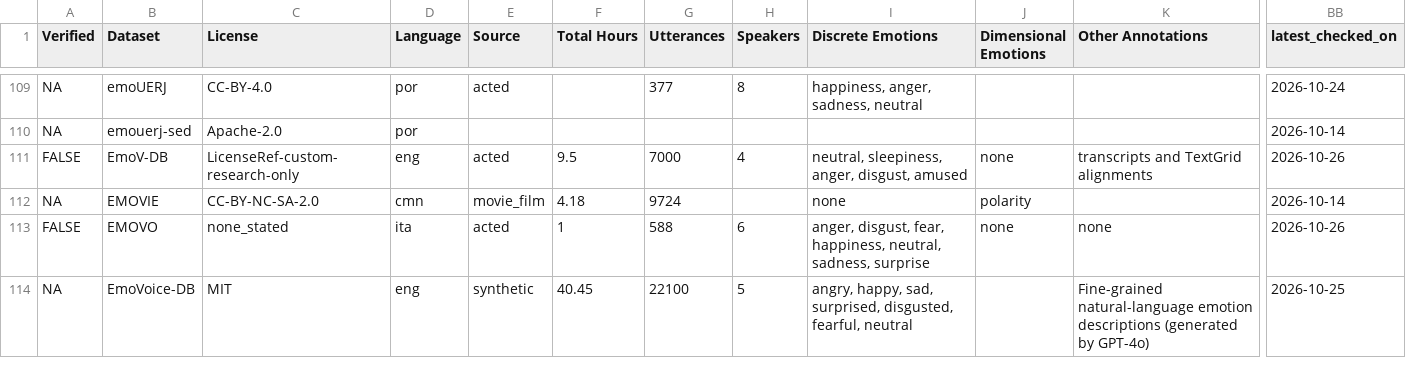
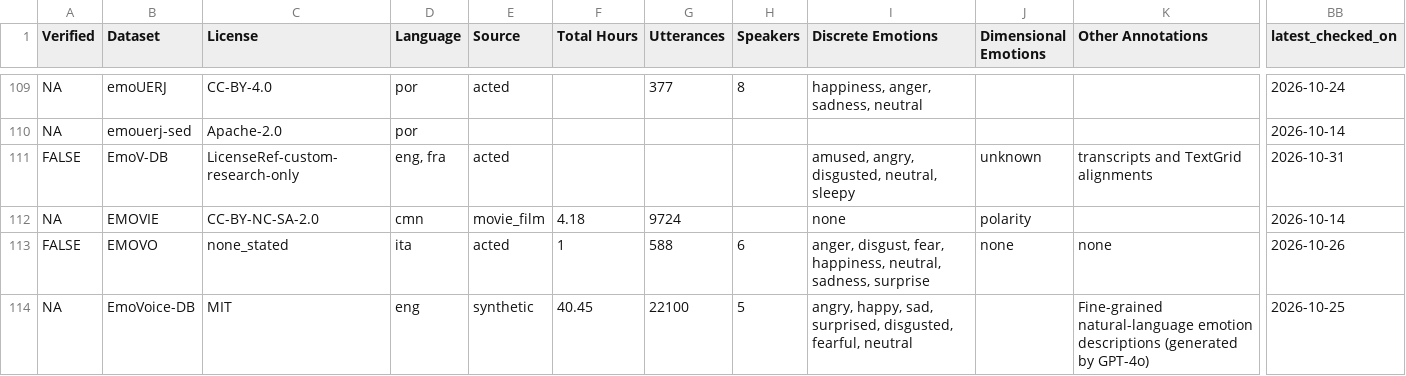
Before and after one commit to itoten/ser_dataset_db, a CSV file: views/datasets_wide.csv, drawn as a sheet; only a part is shown, gaps mark what is left out; the diff names each change by its address in the sheet, - before the commit and + after, or states it on an @@ line.

```diff
--- a/views/datasets_wide.csv
+++ b/views/datasets_wide.csv
-D111 (Language): eng
+D111 (Language): eng, fra
-F111 (Total Hours): 9.5
+F111 (Total Hours): (empty)
-G111 (Utterances): 7000
+G111 (Utterances): (empty)
-H111 (Speakers): 4
+H111 (Speakers): (empty)
-I111 (Discrete Emotions): neutral, sleepiness, anger, disgust, amused
+I111 (Discrete Emotions): amused, angry, disgusted, neutral, sleepy
-J111 (Dimensional Emotions): none
+J111 (Dimensional Emotions): unknown
-BB111 (latest_checked_on): 2026-10-26
+BB111 (latest_checked_on): 2026-10-31
```
Also changed, not shown: data/datasets.csv, views/discrepancies.csv, 1 other file.
